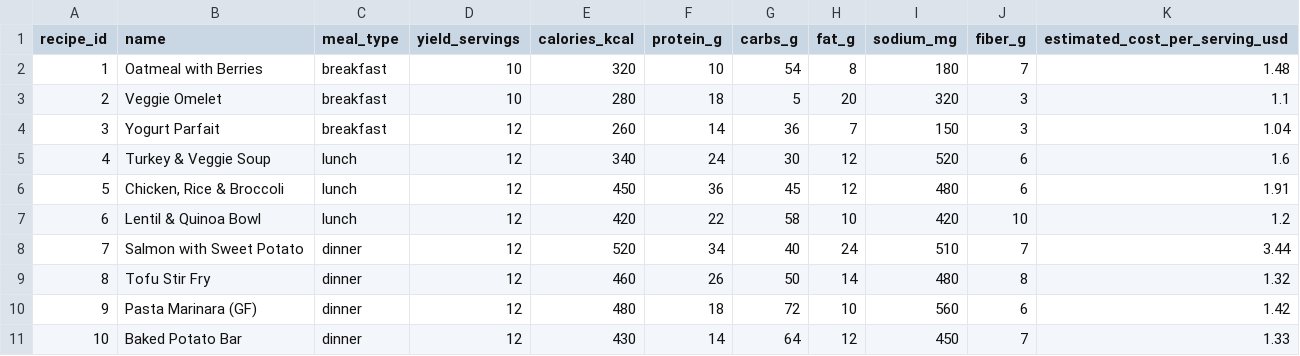
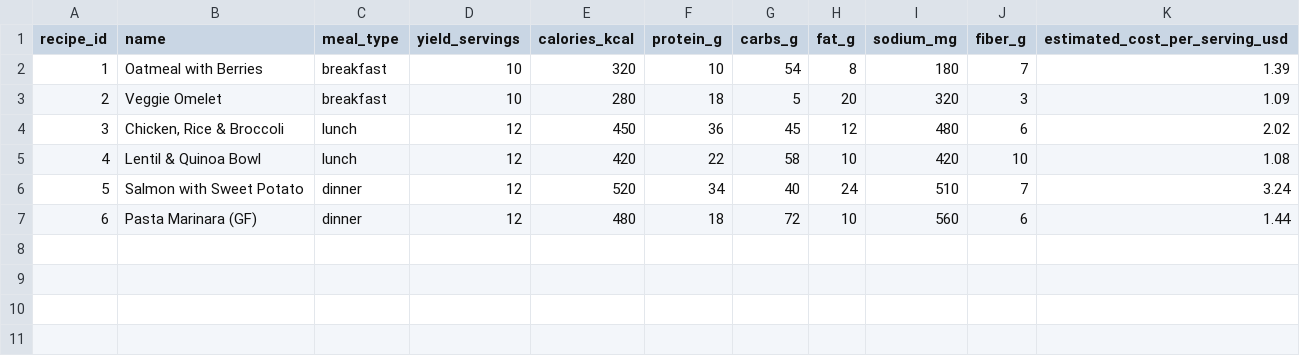
Before and after one commit to bgallemore/memory-care-meals, a CSV file: recipes.csv, drawn as a sheet; removed rows and columns are numbered as before the commit, all else as after; the diff names each change by its address in the sheet, - before the commit and + after, or states it on an @@ line.

```diff
--- a/recipes.csv
+++ b/recipes.csv
-K2 (estimated_cost_per_serving_usd): 1.48
+K2 (estimated_cost_per_serving_usd): 1.39
-K3 (estimated_cost_per_serving_usd): 1.1
+K3 (estimated_cost_per_serving_usd): 1.09
-row 4: 3 | Yogurt Parfait | breakfast | 12 | 260 | 14 | 36 | 7 | 150 | 3 | 1.04
-row 5: 4 | Turkey & Veggie Soup | lunch | 12 | 340 | 24 | 30 | 12 | 520 | 6 | 1.6
@@ column A (recipe_id) renumbered between rows 4 and 7 @@
-K4 (estimated_cost_per_serving_usd): 1.91
+K4 (estimated_cost_per_serving_usd): 2.02
-K5 (estimated_cost_per_serving_usd): 1.2
+K5 (estimated_cost_per_serving_usd): 1.08
-K6 (estimated_cost_per_serving_usd): 3.44
+K6 (estimated_cost_per_serving_usd): 3.24
-row 9: 8 | Tofu Stir Fry | dinner | 12 | 460 | 26 | 50 | 14 | 480 | 8 | 1.32
-K7 (estimated_cost_per_serving_usd): 1.42
+K7 (estimated_cost_per_serving_usd): 1.44
-row 11: 10 | Baked Potato Bar | dinner | 12 | 430 | 14 | 64 | 12 | 450 | 7 | 1.33
```
Also changed, not shown: daily_summary.csv, ingredients.csv, 17 other files.
